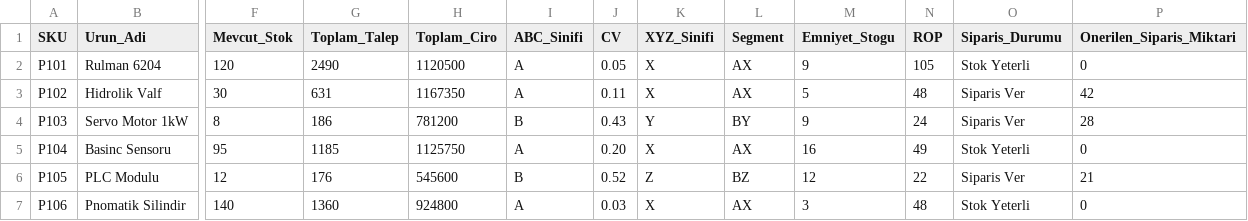
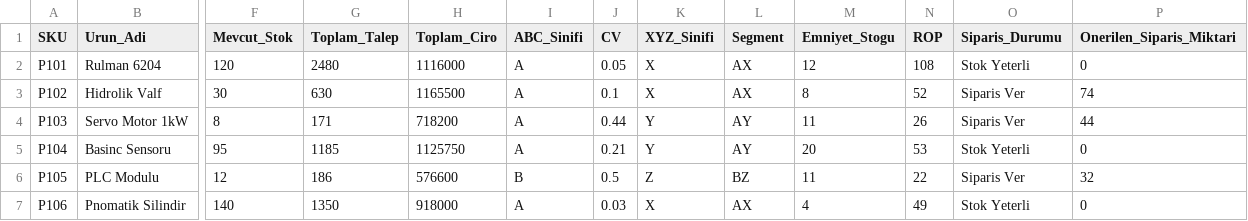
Before and after one commit to ahmetcenksem/dynamic-inventory-segmentation-powerbi, a CSV file: stok_analizi_sonuc.csv, drawn as a sheet; only a part is shown, gaps mark what is left out; the diff covers the shown part only; the diff names each change by its address in the sheet, - before the commit and + after, or states it on an @@ line.

```diff
--- a/stok_analizi_sonuc.csv
+++ b/stok_analizi_sonuc.csv
-G2 (Toplam_Talep): 2490
+G2 (Toplam_Talep): 2480
-H2 (Toplam_Ciro): 1120500
+H2 (Toplam_Ciro): 1116000
-M2 (Emniyet_Stogu): 9
+M2 (Emniyet_Stogu): 12
-N2 (ROP): 105
+N2 (ROP): 108
-G3 (Toplam_Talep): 631
+G3 (Toplam_Talep): 630
-H3 (Toplam_Ciro): 1167350
+H3 (Toplam_Ciro): 1165500
-J3 (CV): 0.11
+J3 (CV): 0.1
-M3 (Emniyet_Stogu): 5
+M3 (Emniyet_Stogu): 8
-N3 (ROP): 48
+N3 (ROP): 52
-P3 (Onerilen_Siparis_Miktari): 42
+P3 (Onerilen_Siparis_Miktari): 74
-G4 (Toplam_Talep): 186
+G4 (Toplam_Talep): 171
-H4 (Toplam_Ciro): 781200
+H4 (Toplam_Ciro): 718200
-I4 (ABC_Sinifi): B
+I4 (ABC_Sinifi): A
-J4 (CV): 0.43
+J4 (CV): 0.44
-L4 (Segment): BY
+L4 (Segment): AY
-M4 (Emniyet_Stogu): 9
+M4 (Emniyet_Stogu): 11
-N4 (ROP): 24
+N4 (ROP): 26
-P4 (Onerilen_Siparis_Miktari): 28
+P4 (Onerilen_Siparis_Miktari): 44
-J5 (CV): 0.20
+J5 (CV): 0.21
-K5 (XYZ_Sinifi): X
+K5 (XYZ_Sinifi): Y
-L5 (Segment): AX
+L5 (Segment): AY
-M5 (Emniyet_Stogu): 16
+M5 (Emniyet_Stogu): 20
-N5 (ROP): 49
+N5 (ROP): 53
-G6 (Toplam_Talep): 176
+G6 (Toplam_Talep): 186
-H6 (Toplam_Ciro): 545600
+H6 (Toplam_Ciro): 576600
-J6 (CV): 0.52
+J6 (CV): 0.5
-M6 (Emniyet_Stogu): 12
+M6 (Emniyet_Stogu): 11
-P6 (Onerilen_Siparis_Miktari): 21
+P6 (Onerilen_Siparis_Miktari): 32
-G7 (Toplam_Talep): 1360
+G7 (Toplam_Talep): 1350
-H7 (Toplam_Ciro): 924800
+H7 (Toplam_Ciro): 918000
-M7 (Emniyet_Stogu): 3
+M7 (Emniyet_Stogu): 4
-N7 (ROP): 48
+N7 (ROP): 49
```
Also changed, not shown: 46 edited cells elsewhere in this file, stok_verisi.csv, 3 other files.
